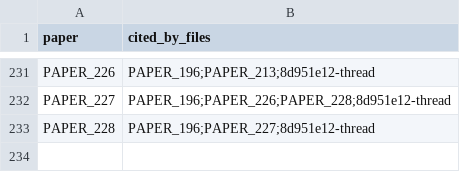
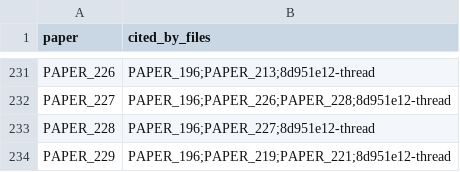
Before and after one commit to Daniel8Murphy0007/Star-Magic-Program, a CSV file: UNIFIED_REGISTRY_CORPUS_CITATIONS.csv, drawn as a sheet; only a part is shown, gaps mark what is left out; the diff names each change by its address in the sheet, - before the commit and + after, or states it on an @@ line.

```diff
--- a/UNIFIED_REGISTRY_CORPUS_CITATIONS.csv
+++ b/UNIFIED_REGISTRY_CORPUS_CITATIONS.csv
+row 234: PAPER_229 | PAPER_196;PAPER_219;PAPER_221;8d951e12-thread
```
Also changed, not shown: UNIFIED_REGISTRY.csv, UNIFIED_REGISTRY_GRAPH.csv, 11 other files.
